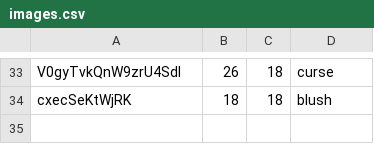
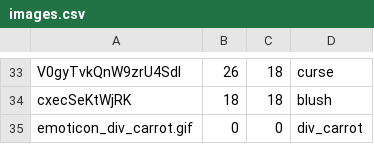
Before and after one commit to noud/images, a CSV file: database/data/images.csv, drawn as a sheet; only a part is shown, gaps mark what is left out.

```diff
--- a/database/data/images.csv
+++ b/database/data/images.csv
@@ -34 +34,2 @@
 "cxecSeKtWjRK",18,18,"blush"
+"emoticon_div_carrot.gif",0,0,"div_carrot"
```
Also changed, not shown: database/data/accounts.csv, 5 other files.
